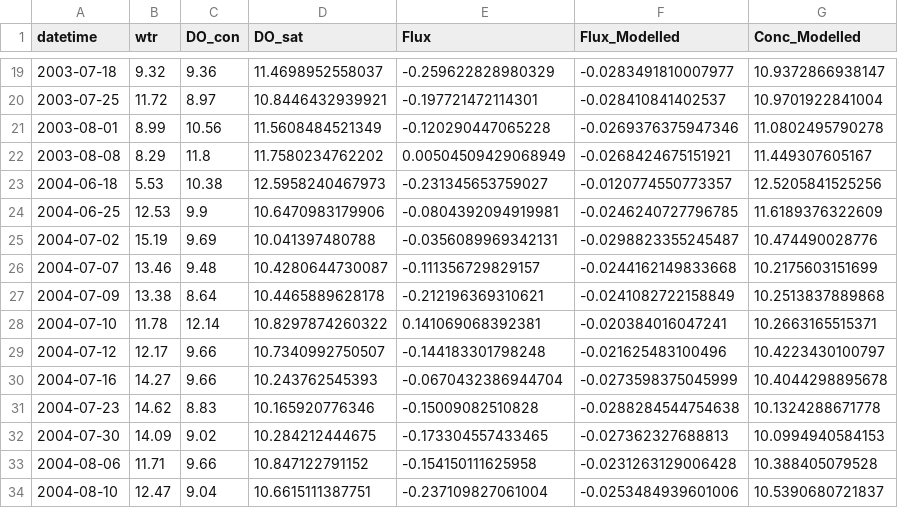
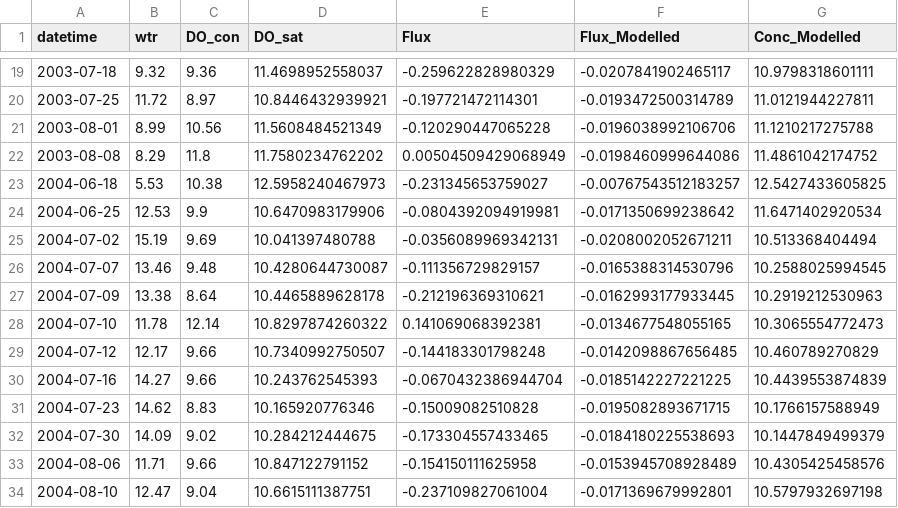
Before and after one commit to GLEON/SOS, a CSV file: ToolikLake/Results/Toolik_DOvalidation.csv, drawn as a sheet; only a part is shown, gaps mark what is left out; the diff covers the shown part only.

```diff
--- a/ToolikLake/Results/Toolik_DOvalidation.csv
+++ b/ToolikLake/Results/Toolik_DOvalidation.csv
@@ -19,16 +19,16 @@ datetime,wtr,DO_con,DO_sat,Flux,Flux_Modelled,Conc_Modelled
-2003-07-18,9.32,9.36,11.4698952558037,-0.259622828980329,-0.0283491810007977,10.9372866938147
-2003-07-25,11.72,8.97,10.8446432939921,-0.197721472114301,-0.028410841402537,10.9701922841004
-2003-08-01,8.99,10.56,11.5608484521349,-0.120290447065228,-0.0269376375947346,11.0802495790278
-2003-08-08,8.29,11.8,11.7580234762202,0.00504509429068949,-0.0268424675151921,11.449307605167
-2004-06-18,5.53,10.38,12.5958240467973,-0.231345653759027,-0.0120774550773357,12.5205841525256
-2004-06-25,12.53,9.9,10.6470983179906,-0.0804392094919981,-0.0246240727796785,11.6189376322609
-2004-07-02,15.19,9.69,10.041397480788,-0.0356089969342131,-0.0298823355245487,10.474490028776
-2004-07-07,13.46,9.48,10.4280644730087,-0.111356729829157,-0.0244162149833668,10.2175603151699
-2004-07-09,13.38,8.64,10.4465889628178,-0.212196369310621,-0.0241082722158849,10.2513837889868
-2004-07-10,11.78,12.14,10.8297874260322,0.141069068392381,-0.020384016047241,10.2663165515371
-2004-07-12,12.17,9.66,10.7340992750507,-0.144183301798248,-0.021625483100496,10.4223430100797
-2004-07-16,14.27,9.66,10.243762545393,-0.0670432386944704,-0.0273598375045999,10.4044298895678
-2004-07-23,14.62,8.83,10.165920776346,-0.15009082510828,-0.0288284544754638,10.1324288671778
-2004-07-30,14.09,9.02,10.284212444675,-0.173304557433465,-0.027362327688813,10.0994940584153
-2004-08-06,11.71,9.66,10.847122791152,-0.154150111625958,-0.0231263129006428,10.388405079528
-2004-08-10,12.47,9.04,10.6615111387751,-0.237109827061004,-0.0253484939601006,10.5390680721837
+2003-07-18,9.32,9.36,11.4698952558037,-0.259622828980329,-0.0207841902465117,10.9798318601111
+2003-07-25,11.72,8.97,10.8446432939921,-0.197721472114301,-0.0193472500314789,11.0121944227811
+2003-08-01,8.99,10.56,11.5608484521349,-0.120290447065228,-0.0196038992106706,11.1210217275788
+2003-08-08,8.29,11.8,11.7580234762202,0.00504509429068949,-0.0198460999644086,11.4861042174752
+2004-06-18,5.53,10.38,12.5958240467973,-0.231345653759027,-0.00767543512183257,12.5427433605825
+2004-06-25,12.53,9.9,10.6470983179906,-0.0804392094919981,-0.0171350699238642,11.6471402920534
+2004-07-02,15.19,9.69,10.041397480788,-0.0356089969342131,-0.0208002052671211,10.513368404494
+2004-07-07,13.46,9.48,10.4280644730087,-0.111356729829157,-0.0165388314530796,10.2588025994545
+2004-07-09,13.38,8.64,10.4465889628178,-0.212196369310621,-0.0162993177933445,10.2919212530963
+2004-07-10,11.78,12.14,10.8297874260322,0.141069068392381,-0.0134677548055165,10.3065554772473
+2004-07-12,12.17,9.66,10.7340992750507,-0.144183301798248,-0.0142098867656485,10.460789270829
+2004-07-16,14.27,9.66,10.243762545393,-0.0670432386944704,-0.0185142227221225,10.4439553874839
+2004-07-23,14.62,8.83,10.165920776346,-0.15009082510828,-0.0195082893671715,10.1766157588949
+2004-07-30,14.09,9.02,10.284212444675,-0.173304557433465,-0.0184180225538693,10.1447849499379
+2004-08-06,11.71,9.66,10.847122791152,-0.154150111625958,-0.0153945708928489,10.4305425458576
+2004-08-10,12.47,9.04,10.6615111387751,-0.237109827061004,-0.0171369679992801,10.5797932697198
```
Also changed, not shown: 152 edited cells elsewhere in this file, ToolikLake/Results/Toolik_DOC_Results.csv, ToolikLake/Results/Toolik_DOCvalidation.csv, 17 other files.
